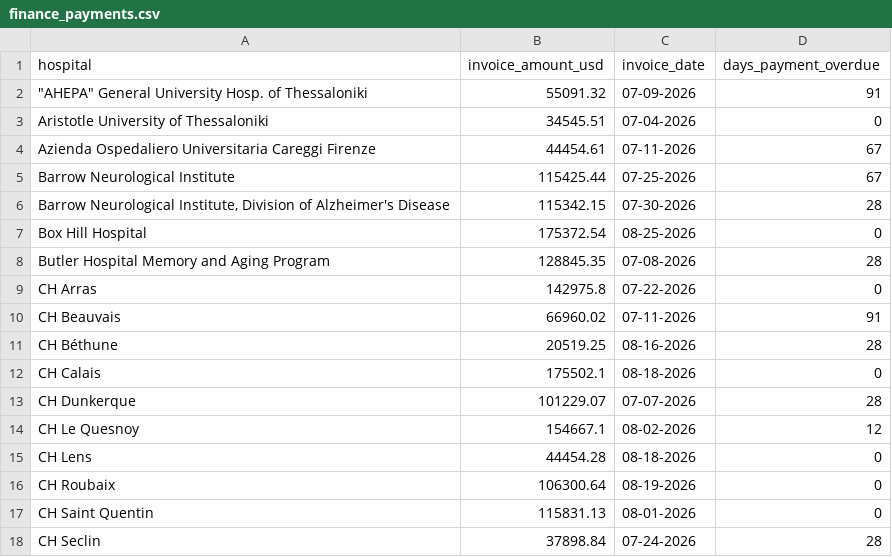
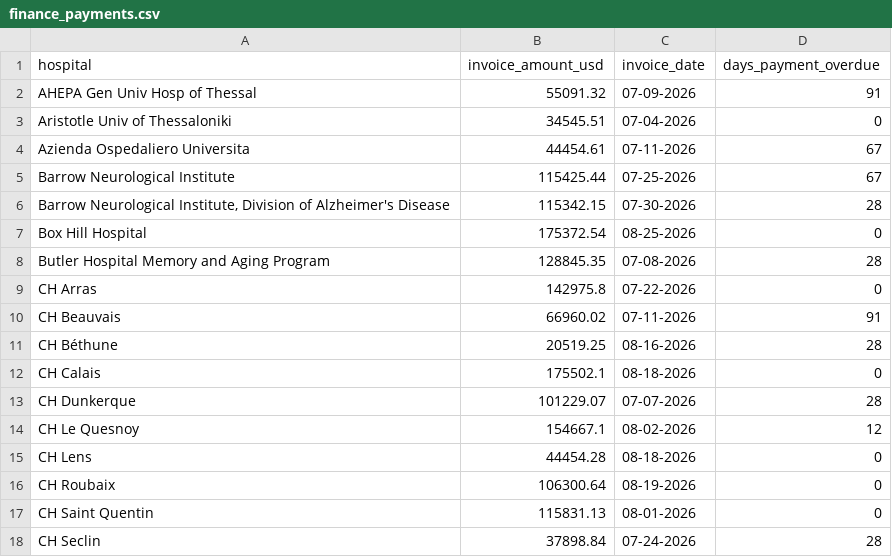
Before and after one commit to sethidhruv188/one-source-of-truth-HackRU-2026, a CSV file: database/raw/finance_payments.csv, drawn as a sheet.

Commit message:
React frontend, FastAPI layer, real CDISC + ClinicalTrials.gov + openFDA data

```diff
--- a/database/raw/finance_payments.csv
+++ b/database/raw/finance_payments.csv
@@ -1,5 +1,5 @@
 hospital,invoice_amount_usd,invoice_date,days_payment_overdue
-"""AHEPA"" General University Hosp. of Thessaloniki",55091.32,07-09-2026,91
-Aristotle University of Thessaloniki,34545.51,07-04-2026,0
-Azienda Ospedaliero Universitaria Careggi Firenze,44454.61,07-11-2026,67
+AHEPA Gen Univ Hosp of Thessal,55091.32,07-09-2026,91
+Aristotle Univ of Thessaloniki,34545.51,07-04-2026,0
+Azienda Ospedaliero Universita,44454.61,07-11-2026,67
 Barrow Neurological Institute,115425.44,07-25-2026,67
```
Also changed, not shown: 27 other files.
